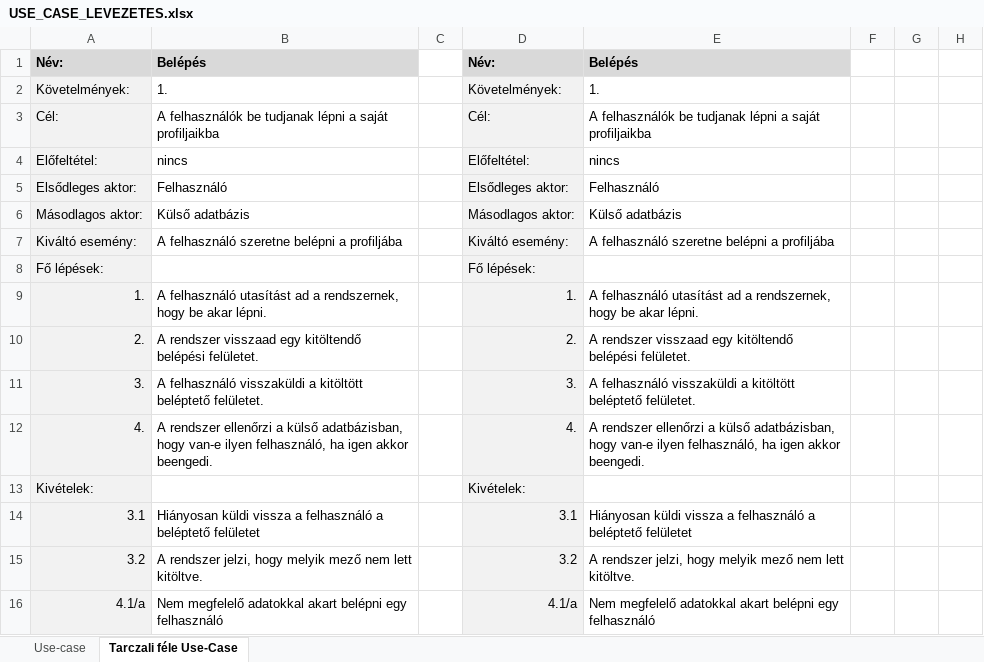
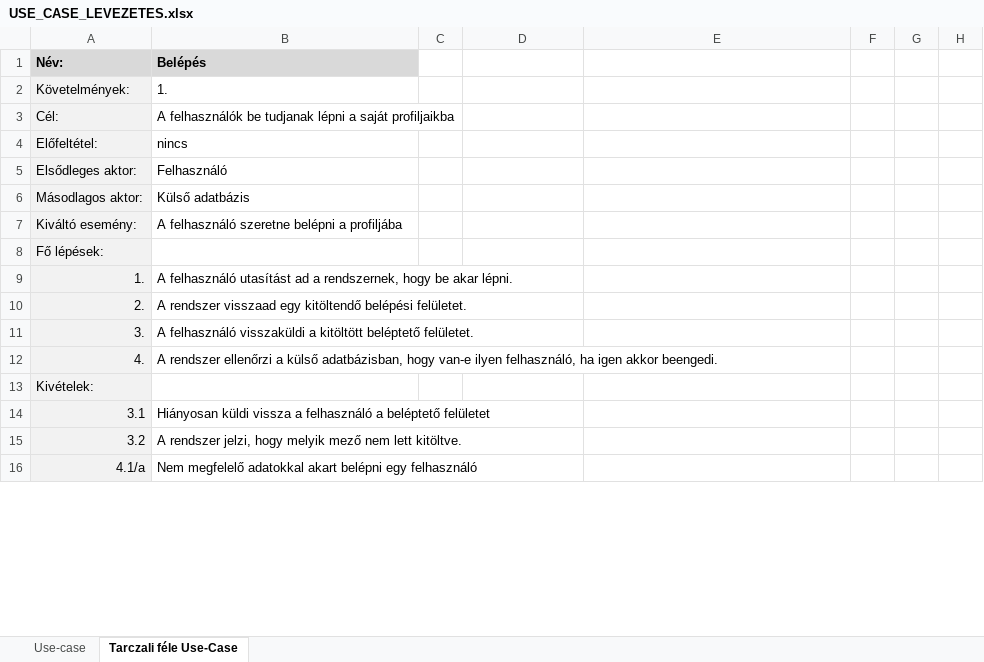
Before and after one commit to Ac1dD4v3/SzoftTech, an Excel workbook: USE_CASE_LEVEZETES.xlsx, sheet Tarczali féle Use-Case, drawn as a sheet; only a part is shown; values as stored, in another font and other column widths than the file's, no borders; the diff covers the shown part only; the diff names each change by its address in the sheet, - before the commit and + after, or states it on an @@ line.

Commit message:
Update USE_CASE_LEVEZETES.xlsx

```diff
--- a/USE_CASE_LEVEZETES.xlsx (sheet Tarczali féle Use-Case)
+++ b/USE_CASE_LEVEZETES.xlsx (sheet Tarczali féle Use-Case)
-D1: Név:
+D1: (empty)
-D1:E1 fill: #D9D9D9
+D1:E1 fill: none
-E1: Belépés
+E1: (empty)
-D2: Követelmények:
+D2: (empty)
-D2:D16 fill: #F2F2F2
+D2:D16 fill: none
-E2: 1.
+E2: (empty)
-D3: Cél:
+D3: (empty)
-E3: A felhasználók be tudjanak lépni a saját profiljaikba
+E3: (empty)
-D4: Előfeltétel:
+D4: (empty)
-E4: nincs
+E4: (empty)
-D5: Elsődleges aktor:
+D5: (empty)
-E5: Felhasználó
+E5: (empty)
-D6: Másodlagos aktor:
+D6: (empty)
-E6: Külső adatbázis
+E6: (empty)
-D7: Kiváltó esemény:
+D7: (empty)
-E7: A felhasználó szeretne belépni a profiljába
+E7: (empty)
-D8: Fő lépések:
+D8: (empty)
-D9: 1.
+D9: (empty)
-E9: A felhasználó utasítást ad a rendszernek, hogy be akar lépni.
+E9: (empty)
-D10: 2.
+D10: (empty)
-E10: A rendszer visszaad egy kitöltendő belépési felületet.
+E10: (empty)
-D11: 3.
+D11: (empty)
-E11: A felhasználó visszaküldi a kitöltött beléptető felületet.
+E11: (empty)
-D12: 4.
+D12: (empty)
-E12: A rendszer ellenőrzi a külső adatbázisban, hogy van-e ilyen felhasználó, ha igen akkor beengedi.
+E12: (empty)
-D13: Kivételek:
+D13: (empty)
-D14: 3.1
+D14: (empty)
-E14: Hiányosan küldi vissza a felhasználó a beléptető felületet
+E14: (empty)
-D15: 3.2
+D15: (empty)
-E15: A rendszer jelzi, hogy melyik mező nem lett kitöltve.
+E15: (empty)
-D16: 4.1/a
+D16: (empty)
-E16: Nem megfelelő adatokkal akart belépni egy felhasználó
+E16: (empty)
```
Also changed, not shown: 4 added rows, 5 removed rows, 19 edited cells and cell formats elsewhere in this sheet.
